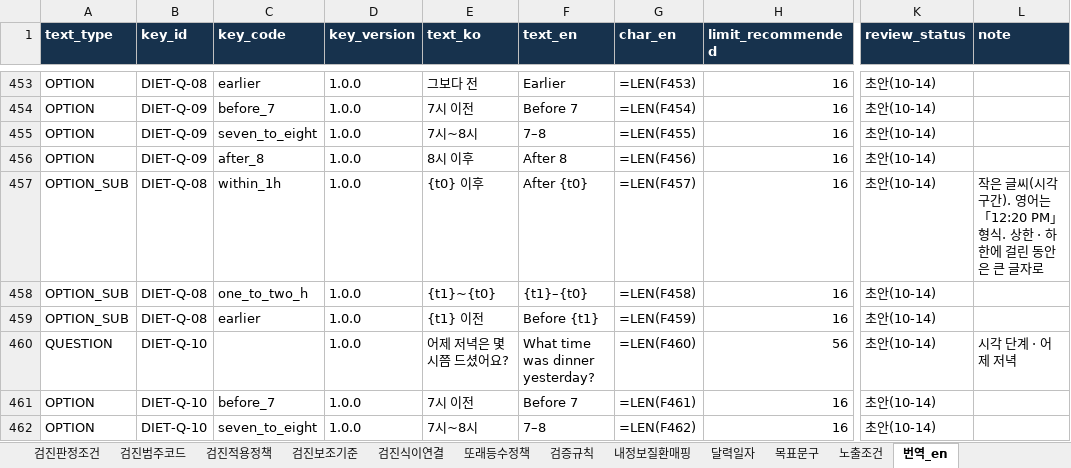
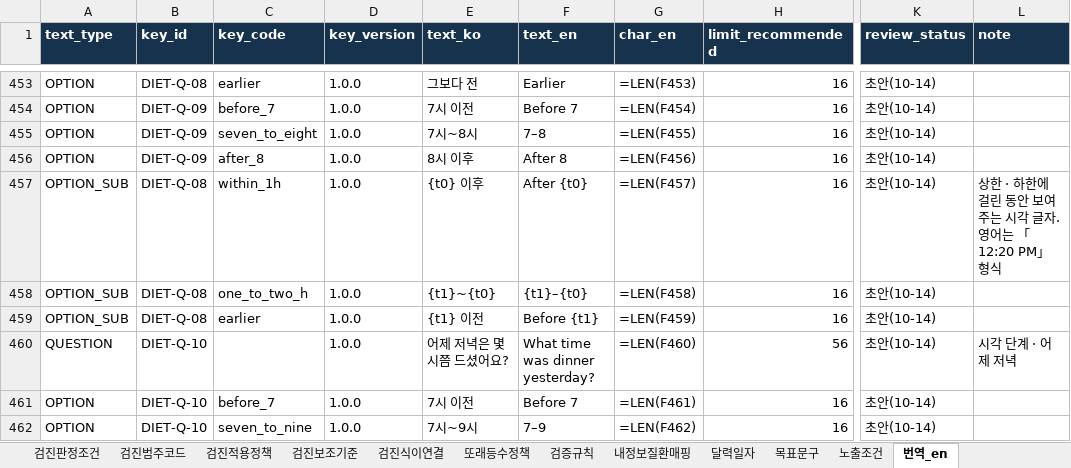
Before and after one commit to srleeinkorea/Project_maiReport, an Excel workbook: docs/엔진/식이/maiReport_식이_개발전달_데이터계약_v1.0.0.xlsx, sheet 번역_en, drawn as a sheet; only a part is shown, gaps mark what is left out; values as stored, in another font and other column widths than the file's, no borders; formulas without a stored value are shown as written; the diff covers the shown part only; the diff names each change by its address in the sheet, - before the commit and + after, or states it on an @@ line.

```diff
--- a/docs/엔진/식이/maiReport_식이_개발전달_데이터계약_v1.0.0.xlsx (sheet 번역_en)
+++ b/docs/엔진/식이/maiReport_식이_개발전달_데이터계약_v1.0.0.xlsx (sheet 번역_en)
-L457 (note): 작은 글씨(시각 구간). 영어는 「12:20 PM」 형식. 상한 · 하한에 걸린 동안은 큰 글자로
+L457 (note): 상한 · 하한에 걸린 동안 보여 주는 시각 글자. 영어는 「12:20 PM」 형식
-C462 (key_code): seven_to_eight
+C462 (key_code): seven_to_nine
-E462 (text_ko): 7시~8시
+E462 (text_ko): 7시~9시
-F462 (text_en): 7–8
+F462 (text_en): 7–9
```
Also changed, not shown: 4 added rows and 3 edited cells elsewhere in this sheet, sheet 선택지, sheet 설정파라미터, sheet 설정, sheet 질문, sheet 안내, sheet 검증규칙, 1 more sheet, docs/엔진/식이/maiReport_식이_참조설정데이터_v1.0.0.xlsx, 19 other files.
